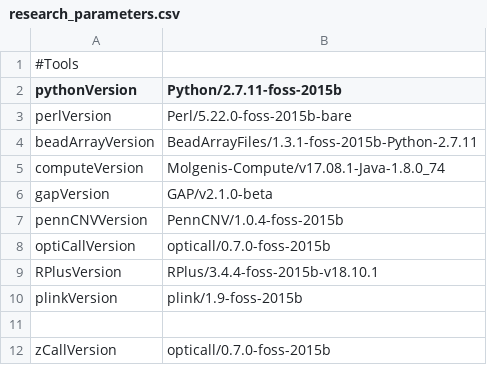
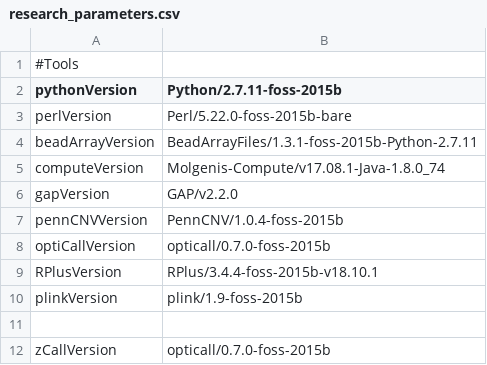
Before and after one commit to molgenis/GAP, a CSV file: research_parameters.csv, drawn as a sheet; only a part is shown.

Commit message:
version number

```diff
--- a/research_parameters.csv
+++ b/research_parameters.csv
@@ -5,3 +5,3 @@ beadArrayVersion,BeadArrayFiles/1.3.1-foss-2015b-Python-2.7.11
 computeVersion,Molgenis-Compute/v17.08.1-Java-1.8.0_74
-gapVersion,GAP/v2.1.0-beta
+gapVersion,GAP/v2.2.0
 pennCNVVersion,PennCNV/1.0.4-foss-2015b
```
